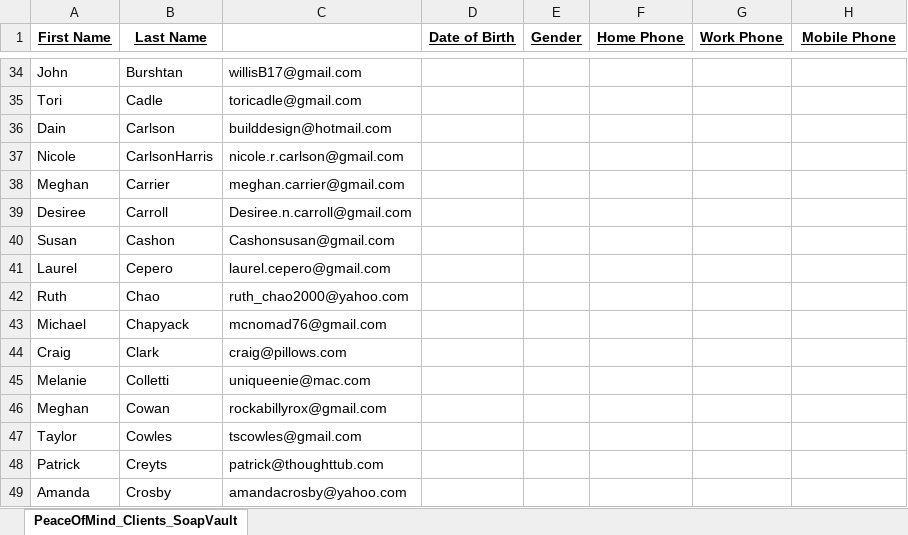
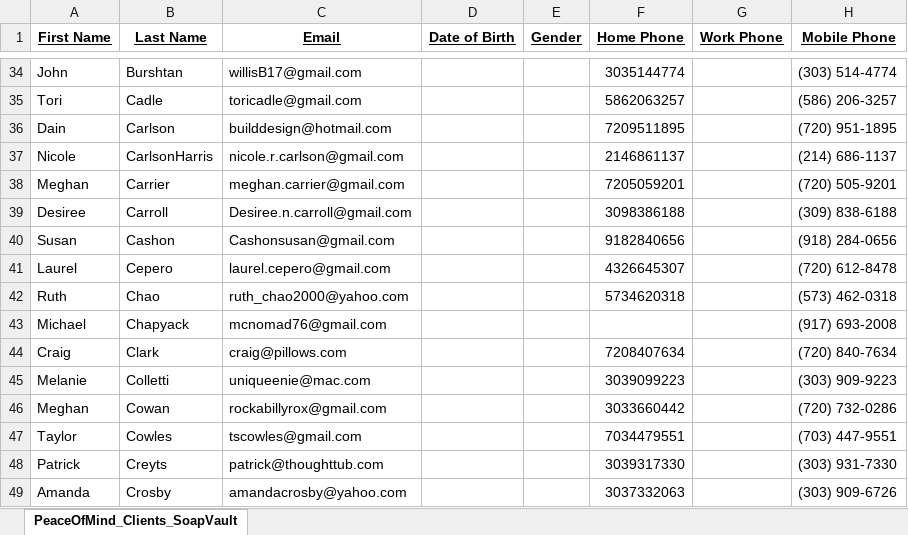
Before and after one commit to geoffoverfield/POMDataTransfer, an Excel workbook: POMDataTransfer/POMDataTransfer/Resources/PeaceOfMind_Clients_SoapVault.xlsx, sheet PeaceOfMind_Clients_SoapVault, drawn as a sheet; only a part is shown, gaps mark what is left out; values as stored, in another font and other column widths than the file's, no borders; the diff covers the shown part only; the diff names each change by its address in the sheet, - before the commit and + after, or states it on an @@ line.

Commit message:
Updated and merged phone numbers for clients

```diff
--- a/POMDataTransfer/POMDataTransfer/Resources/PeaceOfMind_Clients_SoapVault.xlsx (sheet PeaceOfMind_Clients_SoapVault)
+++ b/POMDataTransfer/POMDataTransfer/Resources/PeaceOfMind_Clients_SoapVault.xlsx (sheet PeaceOfMind_Clients_SoapVault)
-C1: (empty)
+C1: Email
-F34 (Home Phone): (empty)
+F34 (Home Phone): 3035144774
-H34 (Mobile Phone): (empty)
+H34 (Mobile Phone): (303) 514-4774
-F35 (Home Phone): (empty)
+F35 (Home Phone): 5862063257
-H35 (Mobile Phone): (empty)
+H35 (Mobile Phone): (586) 206-3257
-F36 (Home Phone): (empty)
+F36 (Home Phone): 7209511895
-H36 (Mobile Phone): (empty)
+H36 (Mobile Phone): (720) 951-1895
-F37 (Home Phone): (empty)
+F37 (Home Phone): 2146861137
-H37 (Mobile Phone): (empty)
+H37 (Mobile Phone): (214) 686-1137
-F38 (Home Phone): (empty)
+F38 (Home Phone): 7205059201
-H38 (Mobile Phone): (empty)
+H38 (Mobile Phone): (720) 505-9201
-F39 (Home Phone): (empty)
+F39 (Home Phone): 3098386188
-H39 (Mobile Phone): (empty)
+H39 (Mobile Phone): (309) 838-6188
-F40 (Home Phone): (empty)
+F40 (Home Phone): 9182840656
-H40 (Mobile Phone): (empty)
+H40 (Mobile Phone): (918) 284-0656
-F41 (Home Phone): (empty)
+F41 (Home Phone): 4326645307
-H41 (Mobile Phone): (empty)
+H41 (Mobile Phone): (720) 612-8478
-F42 (Home Phone): (empty)
+F42 (Home Phone): 5734620318
-H42 (Mobile Phone): (empty)
+H42 (Mobile Phone): (573) 462-0318
-H43 (Mobile Phone): (empty)
+H43 (Mobile Phone): (917) 693-2008
-F44 (Home Phone): (empty)
+F44 (Home Phone): 7208407634
-H44 (Mobile Phone): (empty)
+H44 (Mobile Phone): (720) 840-7634
-F45 (Home Phone): (empty)
+F45 (Home Phone): 3039099223
-H45 (Mobile Phone): (empty)
+H45 (Mobile Phone): (303) 909-9223
-F46 (Home Phone): (empty)
+F46 (Home Phone): 3033660442
-H46 (Mobile Phone): (empty)
+H46 (Mobile Phone): (720) 732-0286
-F47 (Home Phone): (empty)
+F47 (Home Phone): 7034479551
-H47 (Mobile Phone): (empty)
+H47 (Mobile Phone): (703) 447-9551
-F48 (Home Phone): (empty)
+F48 (Home Phone): 3039317330
-H48 (Mobile Phone): (empty)
+H48 (Mobile Phone): (303) 931-7330
-F49 (Home Phone): (empty)
+F49 (Home Phone): 3037332063
-H49 (Mobile Phone): (empty)
+H49 (Mobile Phone): (303) 909-6726
```
Also changed, not shown: 273 edited cells elsewhere in this sheet, 5 other files.
